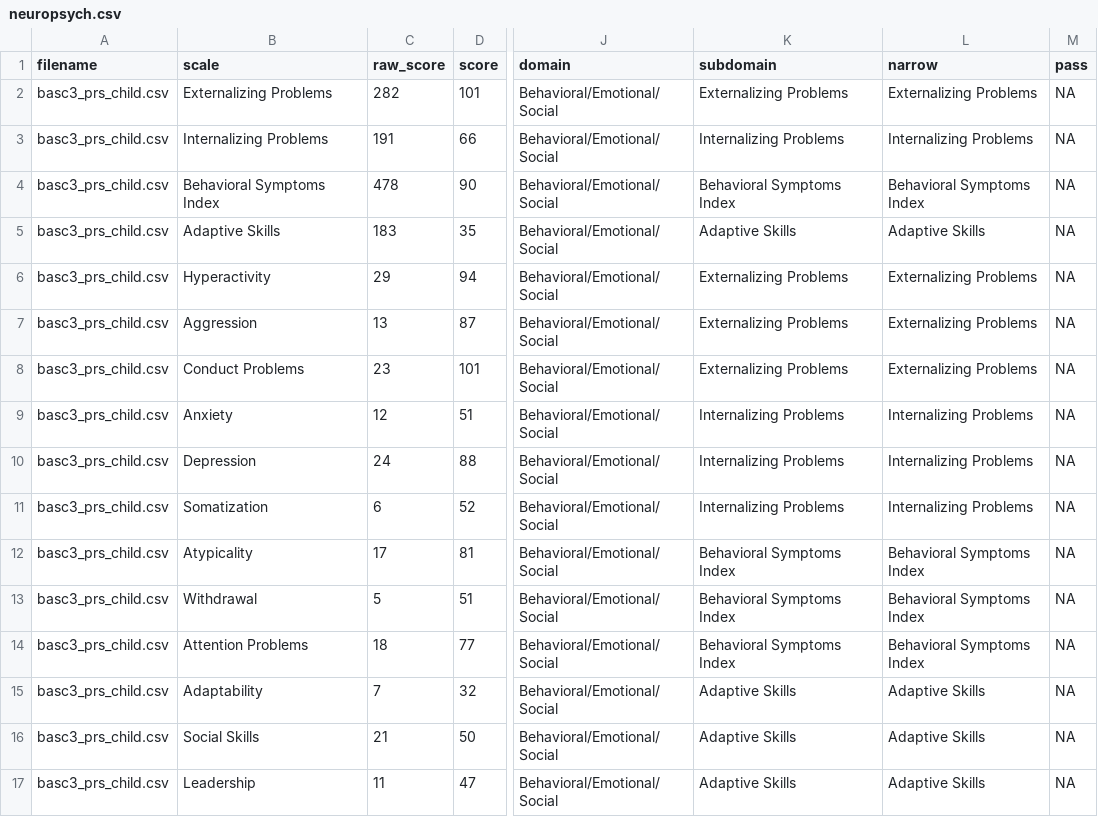
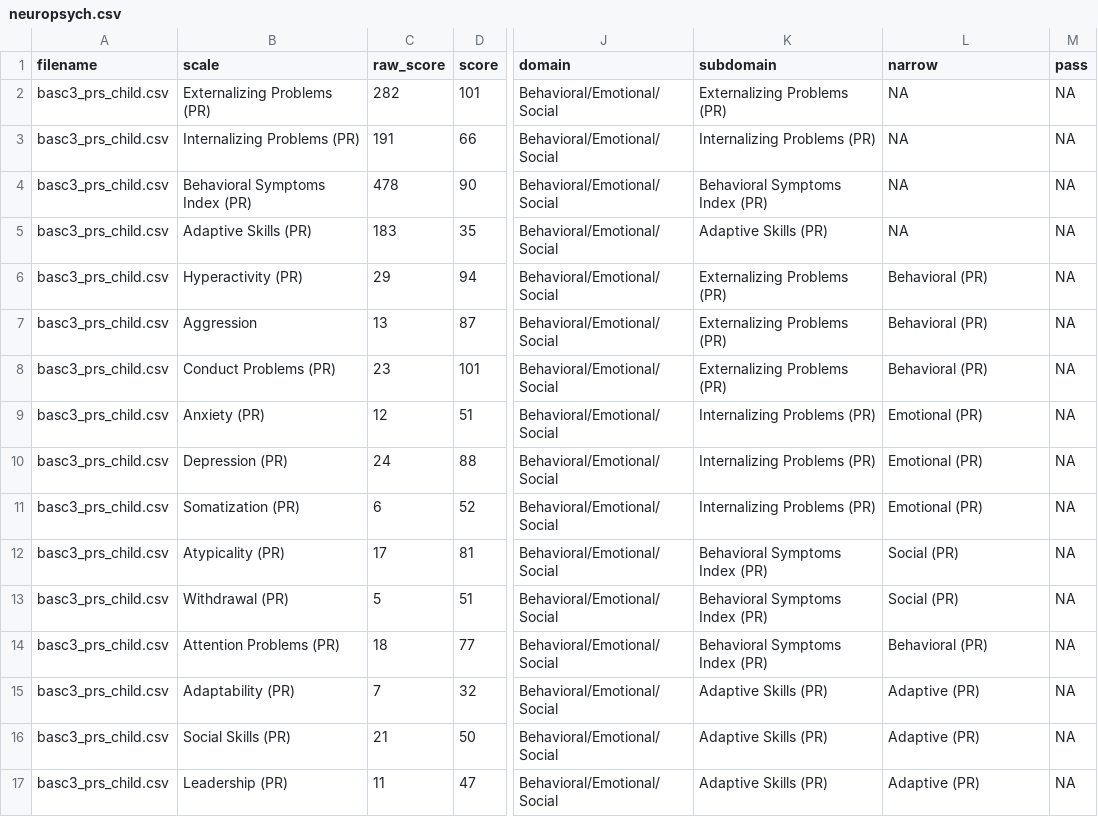
Before and after one commit to brainworkup/fighton, a CSV file: Simone/neuropsych.csv, drawn as a sheet; only a part is shown, gaps mark what is left out; the diff covers the shown part only; the diff names each change by its address in the sheet, - before the commit and + after, or states it on an @@ line.

```diff
--- a/Simone/neuropsych.csv
+++ b/Simone/neuropsych.csv
-B2 (scale): Externalizing Problems
+B2 (scale): Externalizing Problems (PR)
-K2 (subdomain): Externalizing Problems
+K2 (subdomain): Externalizing Problems (PR)
-L2 (narrow): Externalizing Problems
+L2 (narrow): NA
-B3 (scale): Internalizing Problems
+B3 (scale): Internalizing Problems (PR)
-K3 (subdomain): Internalizing Problems
+K3 (subdomain): Internalizing Problems (PR)
-L3 (narrow): Internalizing Problems
+L3 (narrow): NA
-B4 (scale): Behavioral Symptoms Index
+B4 (scale): Behavioral Symptoms Index (PR)
-K4 (subdomain): Behavioral Symptoms Index
+K4 (subdomain): Behavioral Symptoms Index (PR)
-L4 (narrow): Behavioral Symptoms Index
+L4 (narrow): NA
-B5 (scale): Adaptive Skills
+B5 (scale): Adaptive Skills (PR)
-K5 (subdomain): Adaptive Skills
+K5 (subdomain): Adaptive Skills (PR)
-L5 (narrow): Adaptive Skills
+L5 (narrow): NA
-B6 (scale): Hyperactivity
+B6 (scale): Hyperactivity (PR)
-K6:K8 (subdomain): Externalizing Problems
+K6:K8 (subdomain): Externalizing Problems (PR)
-L6:L8 (narrow): Externalizing Problems
+L6:L8 (narrow): Behavioral (PR)
-B8 (scale): Conduct Problems
+B8 (scale): Conduct Problems (PR)
-B9 (scale): Anxiety
+B9 (scale): Anxiety (PR)
-K9:K11 (subdomain): Internalizing Problems
+K9:K11 (subdomain): Internalizing Problems (PR)
-L9:L11 (narrow): Internalizing Problems
+L9:L11 (narrow): Emotional (PR)
-B10 (scale): Depression
+B10 (scale): Depression (PR)
-B11 (scale): Somatization
+B11 (scale): Somatization (PR)
-B12 (scale): Atypicality
+B12 (scale): Atypicality (PR)
-K12:K14 (subdomain): Behavioral Symptoms Index
+K12:K14 (subdomain): Behavioral Symptoms Index (PR)
-L12:L13 (narrow): Behavioral Symptoms Index
+L12:L13 (narrow): Social (PR)
-B13 (scale): Withdrawal
+B13 (scale): Withdrawal (PR)
-B14 (scale): Attention Problems
+B14 (scale): Attention Problems (PR)
-L14 (narrow): Behavioral Symptoms Index
+L14 (narrow): Behavioral (PR)
-B15 (scale): Adaptability
+B15 (scale): Adaptability (PR)
-K15:K17 (subdomain): Adaptive Skills
+K15:K17 (subdomain): Adaptive Skills (PR)
-L15:L17 (narrow): Adaptive Skills
+L15:L17 (narrow): Adaptive (PR)
-B16 (scale): Social Skills
+B16 (scale): Social Skills (PR)
-B17 (scale): Leadership
+B17 (scale): Leadership (PR)
```
Also changed, not shown: 63 edited cells elsewhere in this file, Simone/csv/basc3_prs_child.csv, Simone/csv/basc3_srp_child.csv, 8 other files.
